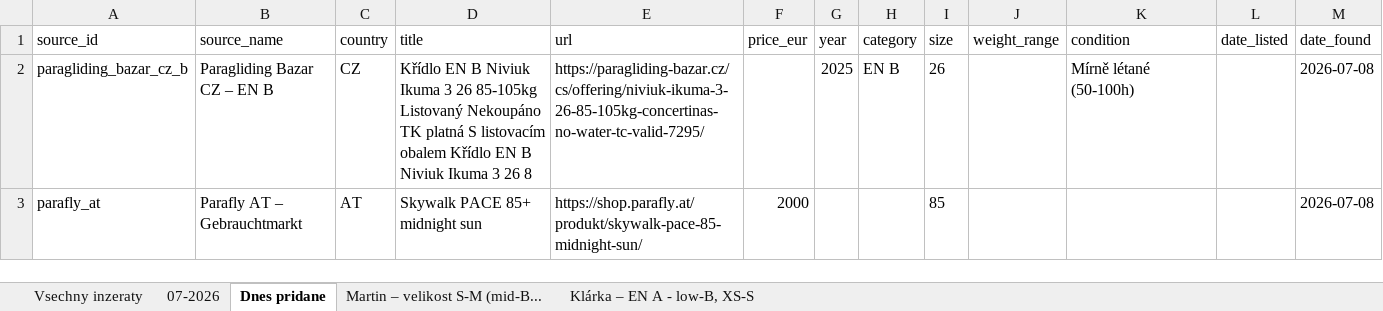
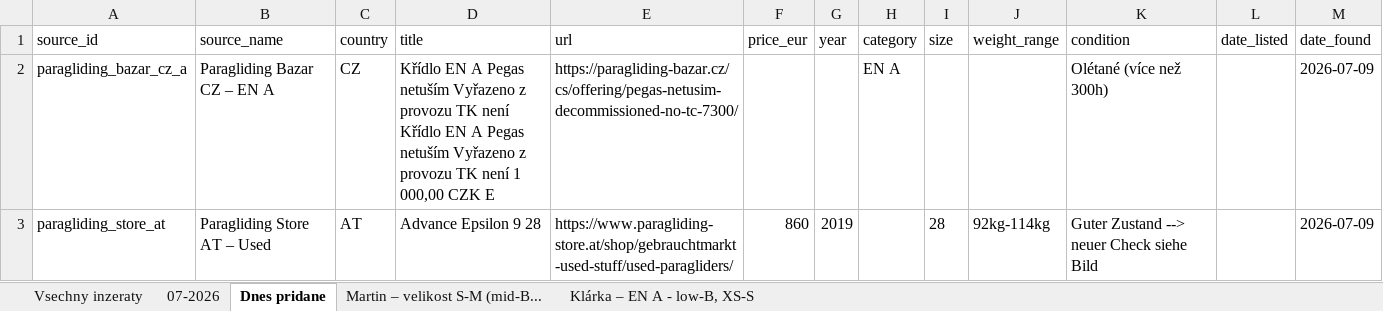
Before and after one commit to zimmema3/paragliding, an Excel workbook: data/bazar_watcher/listings.xlsx, sheet Dnes pridane, drawn as a sheet; values as stored, in another font and other column widths than the file's, no borders; removed rows and columns are numbered as before the commit, all else as after; the diff names each change by its address in the sheet, - before the commit and + after, or states it on an @@ line.

```diff
--- a/data/bazar_watcher/listings.xlsx (sheet Dnes pridane)
+++ b/data/bazar_watcher/listings.xlsx (sheet Dnes pridane)
-row 2: paragliding_bazar_cz_b | Paragliding Bazar CZ – EN B | CZ | Křídlo EN B Niviuk Ikuma 3 26 85-105kg Listovaný Nekoupáno TK platná S listovacím obalem Křídlo EN B Niviuk Ikuma 3 26 8 | https://paragliding-bazar.cz/cs/offering/niviuk-ikuma-3-26-85-105kg-concertinas-no-water-tc-valid-7295/ |  | 2025 | EN B | 26 |  | Mírně létané (50-100h) |  | 2026-07-08
-row 3: parafly_at | Parafly AT – Gebrauchtmarkt | AT | Skywalk PACE 85+ midnight sun | https://shop.parafly.at/produkt/skywalk-pace-85-midnight-sun/ | 2000 |  |  | 85 |  |  |  | 2026-07-08
+row 2: paragliding_bazar_cz_a | Paragliding Bazar CZ – EN A | CZ | Křídlo EN A Pegas netuším Vyřazeno z provozu TK není Křídlo EN A Pegas netuším Vyřazeno z provozu TK není 1 000,00 CZK E | https://paragliding-bazar.cz/cs/offering/pegas-netusim-decommissioned-no-tc-7300/ |  |  | EN A |  |  | Olétané (více než 300h) |  | 2026-07-09
+row 3: paragliding_store_at | Paragliding Store AT – Used | AT | Advance Epsilon 9 28 | https://www.paragliding-store.at/shop/gebrauchtmarkt-used-stuff/used-paragliders/ | 860 | 2019 |  | 28 | 92kg-114kg | Guter Zustand --> neuer Check siehe Bild |  | 2026-07-09
```
Also changed, not shown: sheet 07-2026, sheet Vsechny inzeraty, sheet Martin – velikost S-M (mid-B..., sheet Klárka – EN A - low-B, XS-S, 1 other file.
